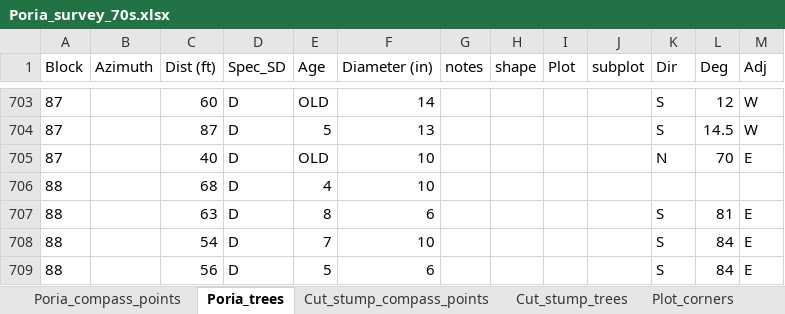
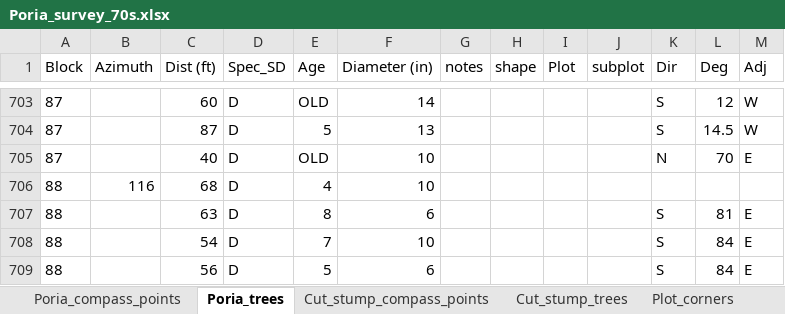
Before and after one commit to LeBoldus-Lab/Apiary_LRR, an Excel workbook: Poria_survey_70s.xlsx, sheet Poria_trees, drawn as a sheet; only a part is shown, gaps mark what is left out; values as stored, in another font and other column widths than the file's, no borders; the diff names each change by its address in the sheet, - before the commit and + after, or states it on an @@ line.

```diff
--- a/Poria_survey_70s.xlsx (sheet Poria_trees)
+++ b/Poria_survey_70s.xlsx (sheet Poria_trees)
-B706 (Azimuth): (empty)
+B706 (Azimuth): 116
```
Also changed, not shown: sheet Cut_stump_trees, sheet Lat_long, sheet Cut_stump_compass_points, other sheet tabs, charts or pictures, 10 other files.
